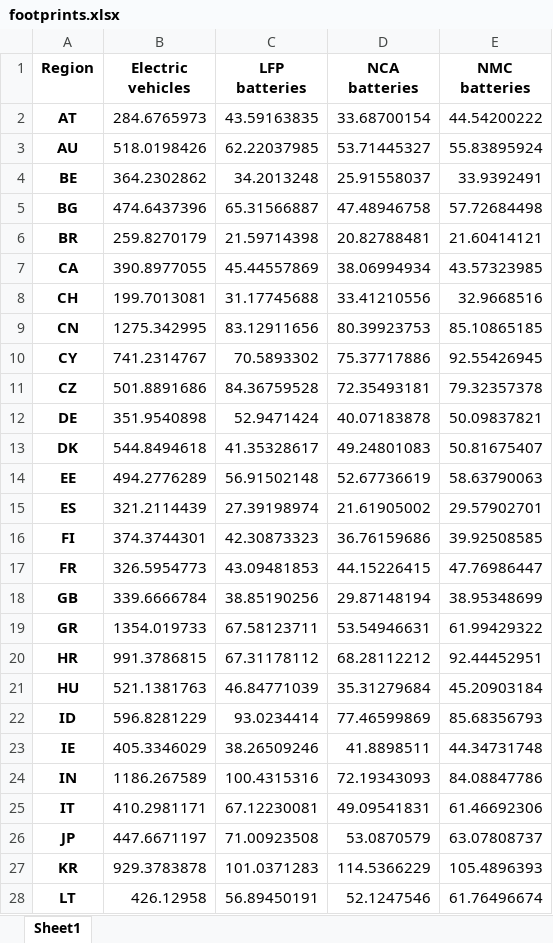
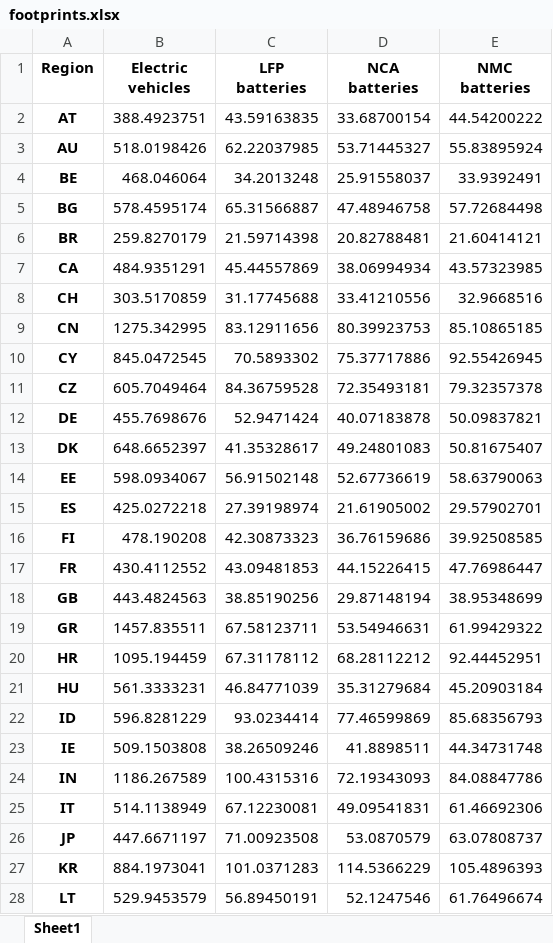
Before and after one commit to SESAM-Polimi/IAM-COMPACT-GlobalTradeDynamics, an Excel workbook: footprints.xlsx, sheet Sheet1, drawn as a sheet; only a part is shown; values as stored, in another font and other column widths than the file's, no borders; the diff covers the shown part only; the diff names each change by its address in the sheet, - before the commit and + after, or states it on an @@ line.

```diff
--- a/footprints.xlsx (sheet Sheet1)
+++ b/footprints.xlsx (sheet Sheet1)
-B2 (Electric vehicles): 284.6765973
+B2 (Electric vehicles): 388.4923751
-B4 (Electric vehicles): 364.2302862
+B4 (Electric vehicles): 468.046064
-B5 (Electric vehicles): 474.6437396
+B5 (Electric vehicles): 578.4595174
-B7 (Electric vehicles): 390.8977055
+B7 (Electric vehicles): 484.9351291
-B8 (Electric vehicles): 199.7013081
+B8 (Electric vehicles): 303.5170859
-B10 (Electric vehicles): 741.2314767
+B10 (Electric vehicles): 845.0472545
-B11 (Electric vehicles): 501.8891686
+B11 (Electric vehicles): 605.7049464
-B12 (Electric vehicles): 351.9540898
+B12 (Electric vehicles): 455.7698676
-B13 (Electric vehicles): 544.8494618
+B13 (Electric vehicles): 648.6652397
-B14 (Electric vehicles): 494.2776289
+B14 (Electric vehicles): 598.0934067
-B15 (Electric vehicles): 321.2114439
+B15 (Electric vehicles): 425.0272218
-B16 (Electric vehicles): 374.3744301
+B16 (Electric vehicles): 478.190208
-B17 (Electric vehicles): 326.5954773
+B17 (Electric vehicles): 430.4112552
-B18 (Electric vehicles): 339.6666784
+B18 (Electric vehicles): 443.4824563
-B19 (Electric vehicles): 1354.019733
+B19 (Electric vehicles): 1457.835511
-B20 (Electric vehicles): 991.3786815
+B20 (Electric vehicles): 1095.194459
-B21 (Electric vehicles): 521.1381763
+B21 (Electric vehicles): 561.3333231
-B23 (Electric vehicles): 405.3346029
+B23 (Electric vehicles): 509.1503808
-B25 (Electric vehicles): 410.2981171
+B25 (Electric vehicles): 514.1138949
-B27 (Electric vehicles): 929.3783878
+B27 (Electric vehicles): 884.1973041
-B28 (Electric vehicles): 426.12958
+B28 (Electric vehicles): 529.9453579
```
Also changed, not shown: 15 edited cells elsewhere in this sheet, prices.xlsx, 9 other files.
